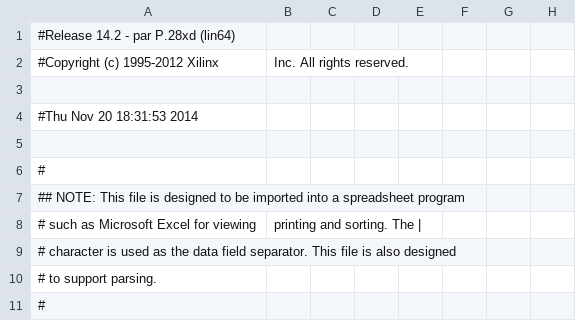
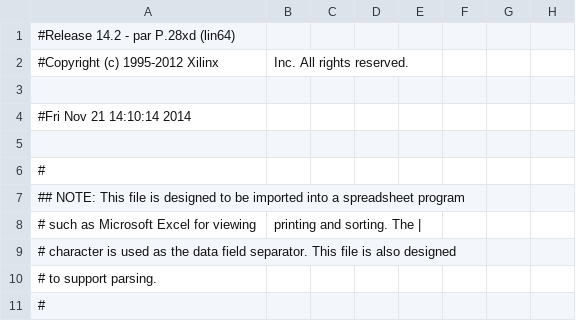
Before and after one commit to eliotw/IBM_PC, a CSV file: pc/ibmpc/motherboard_pad.csv, drawn as a sheet; only a part is shown; the diff names each change by its address in the sheet, - before the commit and + after, or states it on an @@ line.

```diff
--- a/pc/ibmpc/motherboard_pad.csv
+++ b/pc/ibmpc/motherboard_pad.csv
-A4: #Thu Nov 20 18:31:53 2014
+A4: #Fri Nov 21 14:10:14 2014
```
Also changed, not shown: 49 other files.
